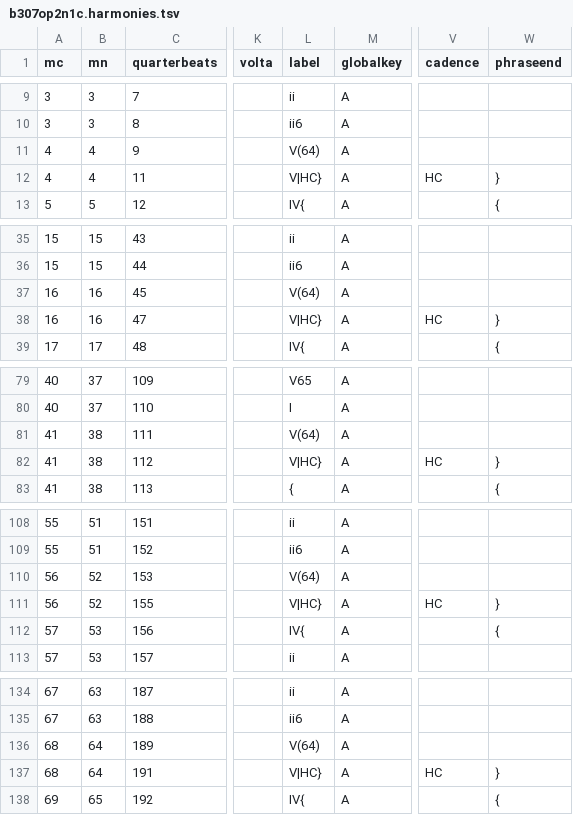
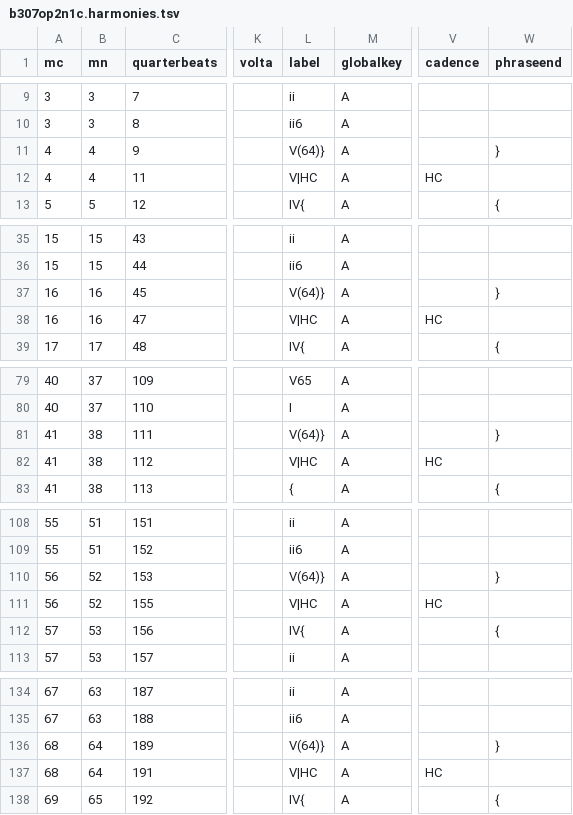
Before and after one commit to DCMLab/pleyel_quartets, a TSV file: harmonies/b307op2n1c.harmonies.tsv, drawn as a sheet; only a part is shown, gaps mark what is left out; the diff names each change by its address in the sheet, - before the commit and + after, or states it on an @@ line.

```diff
--- a/harmonies/b307op2n1c.harmonies.tsv
+++ b/harmonies/b307op2n1c.harmonies.tsv
-L11 (label): V(64)
+L11 (label): V(64)}
-W11 (phraseend): (empty)
+W11 (phraseend): }
-L12 (label): V|HC}
+L12 (label): V|HC
-W12 (phraseend): }
+W12 (phraseend): (empty)
-L37 (label): V(64)
+L37 (label): V(64)}
-W37 (phraseend): (empty)
+W37 (phraseend): }
-L38 (label): V|HC}
+L38 (label): V|HC
-W38 (phraseend): }
+W38 (phraseend): (empty)
-L81 (label): V(64)
+L81 (label): V(64)}
-W81 (phraseend): (empty)
+W81 (phraseend): }
-L82 (label): V|HC}
+L82 (label): V|HC
-W82 (phraseend): }
+W82 (phraseend): (empty)
-L110 (label): V(64)
+L110 (label): V(64)}
-W110 (phraseend): (empty)
+W110 (phraseend): }
-L111 (label): V|HC}
+L111 (label): V|HC
-W111 (phraseend): }
+W111 (phraseend): (empty)
-L136 (label): V(64)
+L136 (label): V(64)}
-W136 (phraseend): (empty)
+W136 (phraseend): }
-L137 (label): V|HC}
+L137 (label): V|HC
-W137 (phraseend): }
+W137 (phraseend): (empty)
```
Also changed, not shown: reviewed/b307op2n1c_reviewed.tsv, 6 other files.
